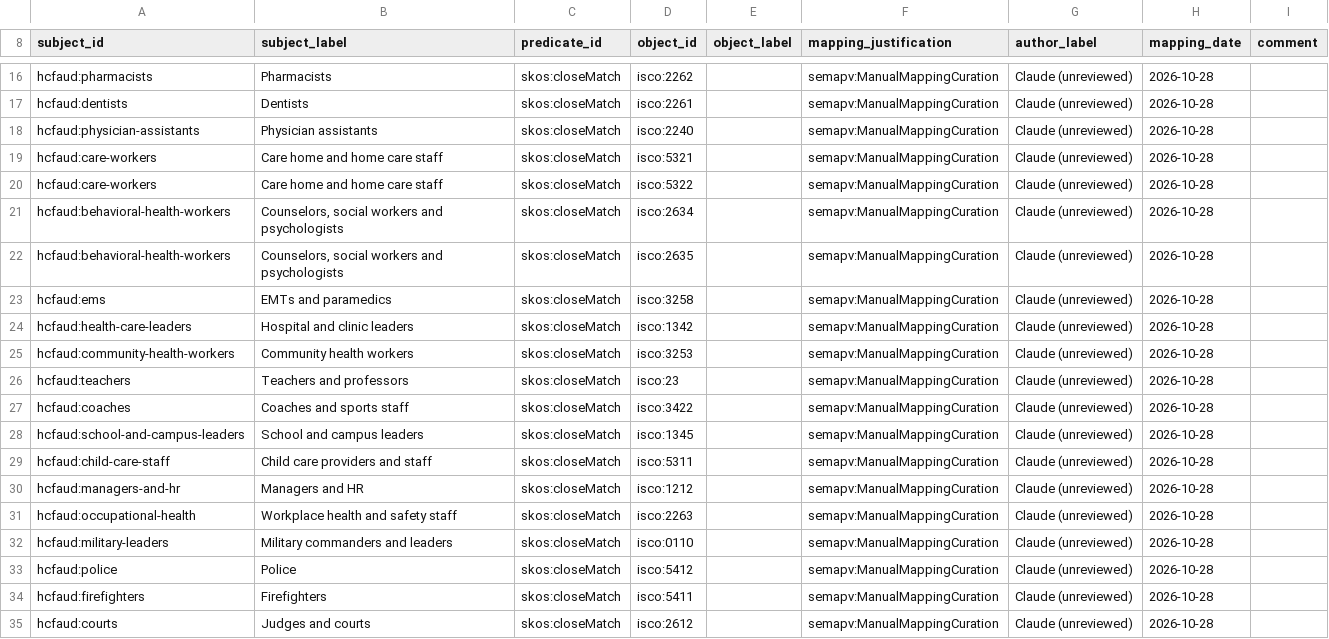
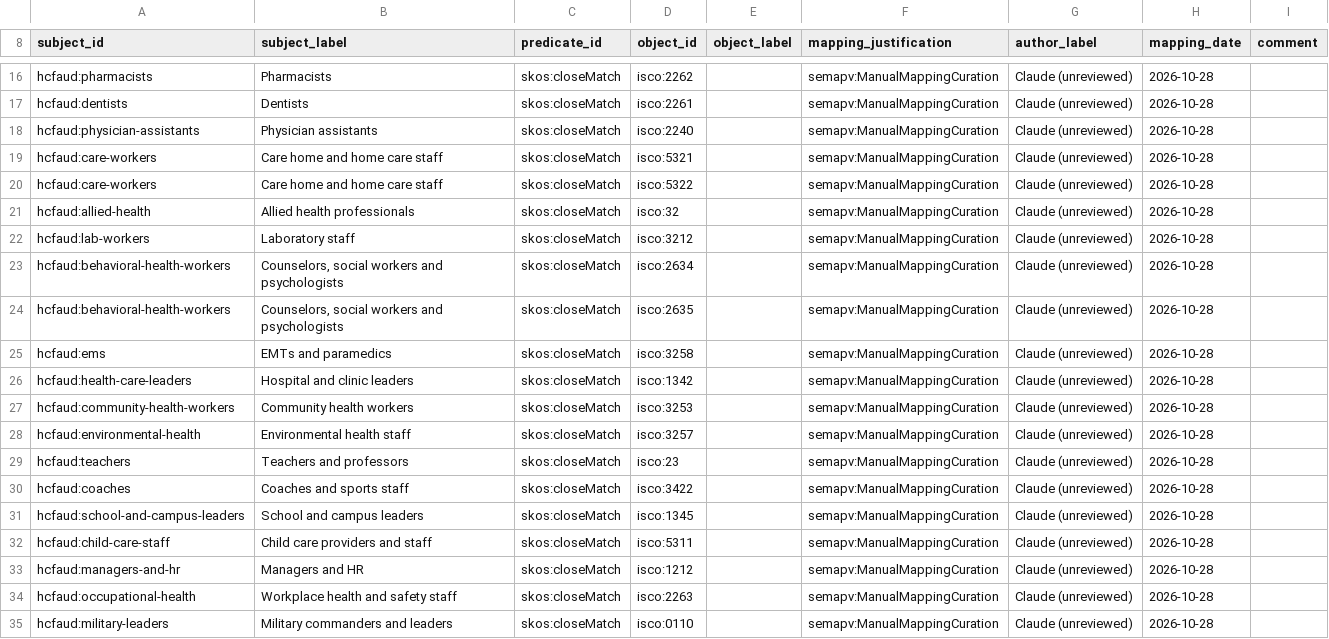
Before and after one commit to Health-Culture-Foundation/HCF-Audiences-Ecological-Model-2.0, a TSV file: crosswalks/v0.2/audiences-to-isco08.sssom.tsv, drawn as a sheet; only a part is shown, gaps mark what is left out; the shorter side is filled out with more unchanged rows; the diff names each change by its address in the sheet, - before the commit and + after, or states it on an @@ line.

```diff
--- a/crosswalks/v0.2/audiences-to-isco08.sssom.tsv
+++ b/crosswalks/v0.2/audiences-to-isco08.sssom.tsv
+row 21: hcfaud:allied-health | Allied health professionals | skos:closeMatch | isco:32 |  | semapv:ManualMappingCuration | Claude (unreviewed) | 2026-10-28
+row 22: hcfaud:lab-workers | Laboratory staff | skos:closeMatch | isco:3212 |  | semapv:ManualMappingCuration | Claude (unreviewed) | 2026-10-28
+row 28: hcfaud:environmental-health | Environmental health staff | skos:closeMatch | isco:3257 |  | semapv:ManualMappingCuration | Claude (unreviewed) | 2026-10-28
```
Also changed, not shown: crosswalks/v0.2/audiences-to-soc2018.sssom.tsv, crosswalks/v0.2/train-credit-types-to-audiences-v0.2.sssom.tsv, 9 other files.
